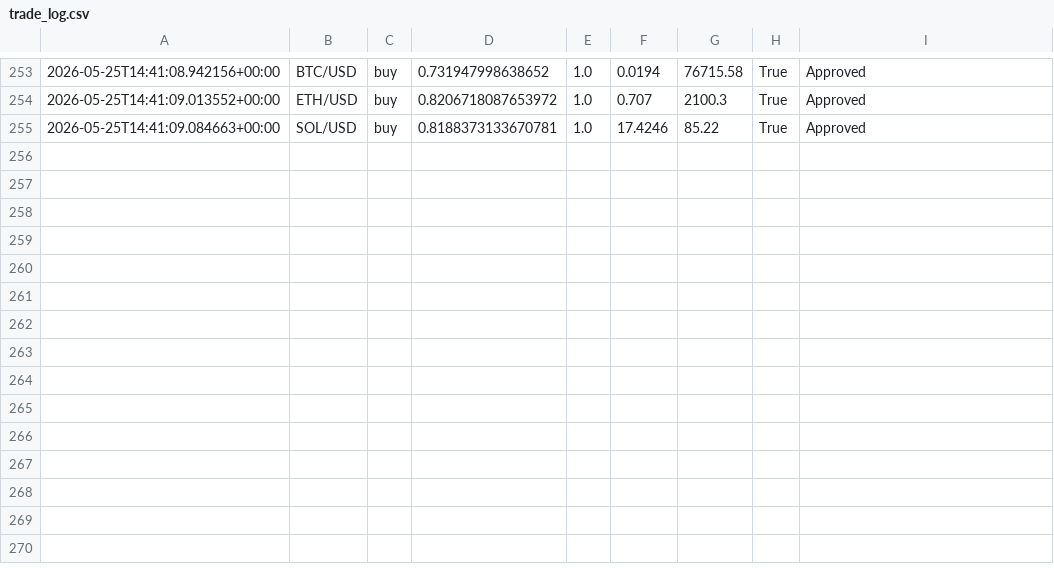
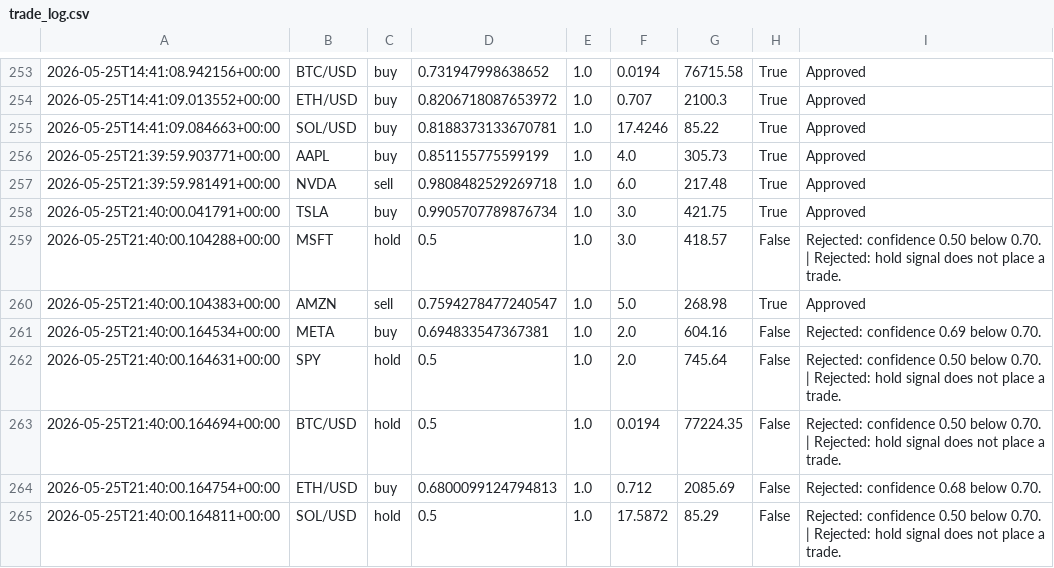
Before and after one commit to JUnelus/AI-Alpaca-Day-Trading-Paper-Bot, a CSV file: data/trade_log.csv, drawn as a sheet; only a part is shown, gaps mark what is left out.

```diff
--- a/data/trade_log.csv
+++ b/data/trade_log.csv
@@ -255 +255,11 @@
 2026-05-25T14:41:09.084663+00:00,SOL/USD,buy,0.8188373133670781,1.0,17.4246,85.22,True,Approved
+2026-05-25T21:39:59.903771+00:00,AAPL,buy,0.851155775599199,1.0,4.0,305.73,True,Approved
+2026-05-25T21:39:59.981491+00:00,NVDA,sell,0.9808482529269718,1.0,6.0,217.48,True,Approved
+2026-05-25T21:40:00.041791+00:00,TSLA,buy,0.9905707789876734,1.0,3.0,421.75,True,Approved
+2026-05-25T21:40:00.104288+00:00,MSFT,hold,0.5,1.0,3.0,418.57,False,Rejected: confidence 0.50 below 0.70. | Rejected: hold signal does not place a trade.
+2026-05-25T21:40:00.104383+00:00,AMZN,sell,0.7594278477240547,1.0,5.0,268.98,True,Approved
+2026-05-25T21:40:00.164534+00:00,META,buy,0.694833547367381,1.0,2.0,604.16,False,Rejected: confidence 0.69 below 0.70.
+2026-05-25T21:40:00.164631+00:00,SPY,hold,0.5,1.0,2.0,745.64,False,Rejected: confidence 0.50 below 0.70. | Rejected: hold signal does not place a trade.
+2026-05-25T21:40:00.164694+00:00,BTC/USD,hold,0.5,1.0,0.0194,77224.35,False,Rejected: confidence 0.50 below 0.70. | Rejected: hold signal does not place a trade.
+2026-05-25T21:40:00.164754+00:00,ETH/USD,buy,0.6800099124794813,1.0,0.712,2085.69,False,Rejected: confidence 0.68 below 0.70.
+2026-05-25T21:40:00.164811+00:00,SOL/USD,hold,0.5,1.0,17.5872,85.29,False,Rejected: confidence 0.50 below 0.70. | Rejected: hold signal does not place a trade.
```
Also changed, not shown: 3 other files.
